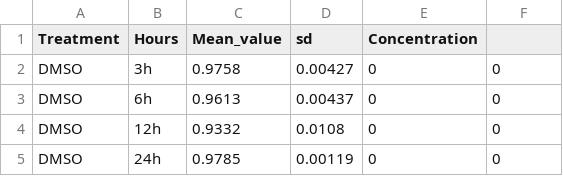
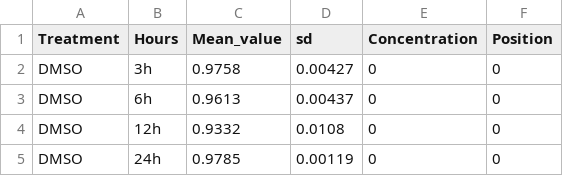
Before and after one commit to ManuelLaraMVZ/tiempos_8OH, a CSV file: Resumen 2.csv, drawn as a sheet; only a part is shown.

Commit message:
Update Resumen 2.csv

```diff
--- a/Resumen 2.csv
+++ b/Resumen 2.csv
@@ -1,2 +1,2 @@
-Treatment,Hours,Mean_value,sd,Concentration,
+Treatment,Hours,Mean_value,sd,Concentration, Position
 DMSO,3h,0.9758,0.00427,0,0
```
